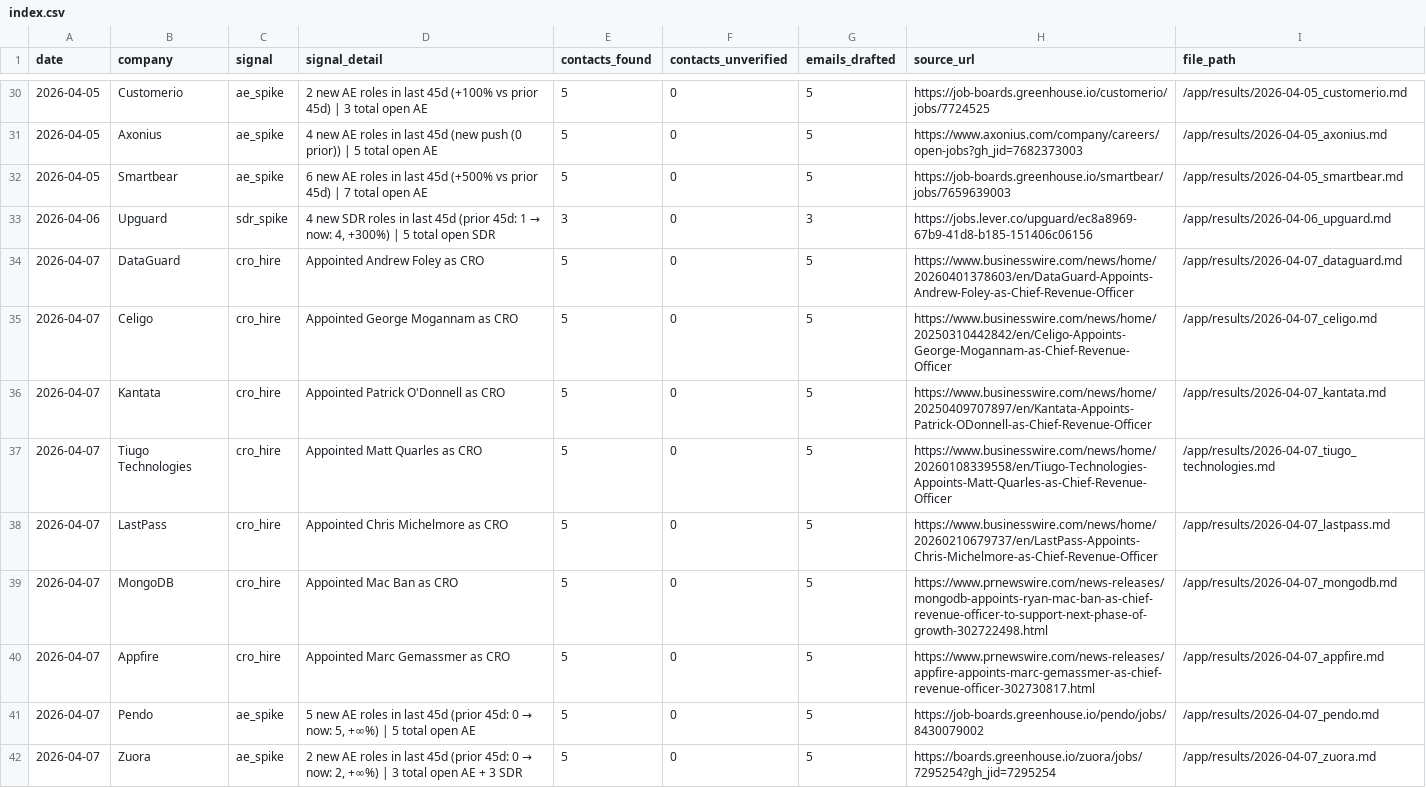
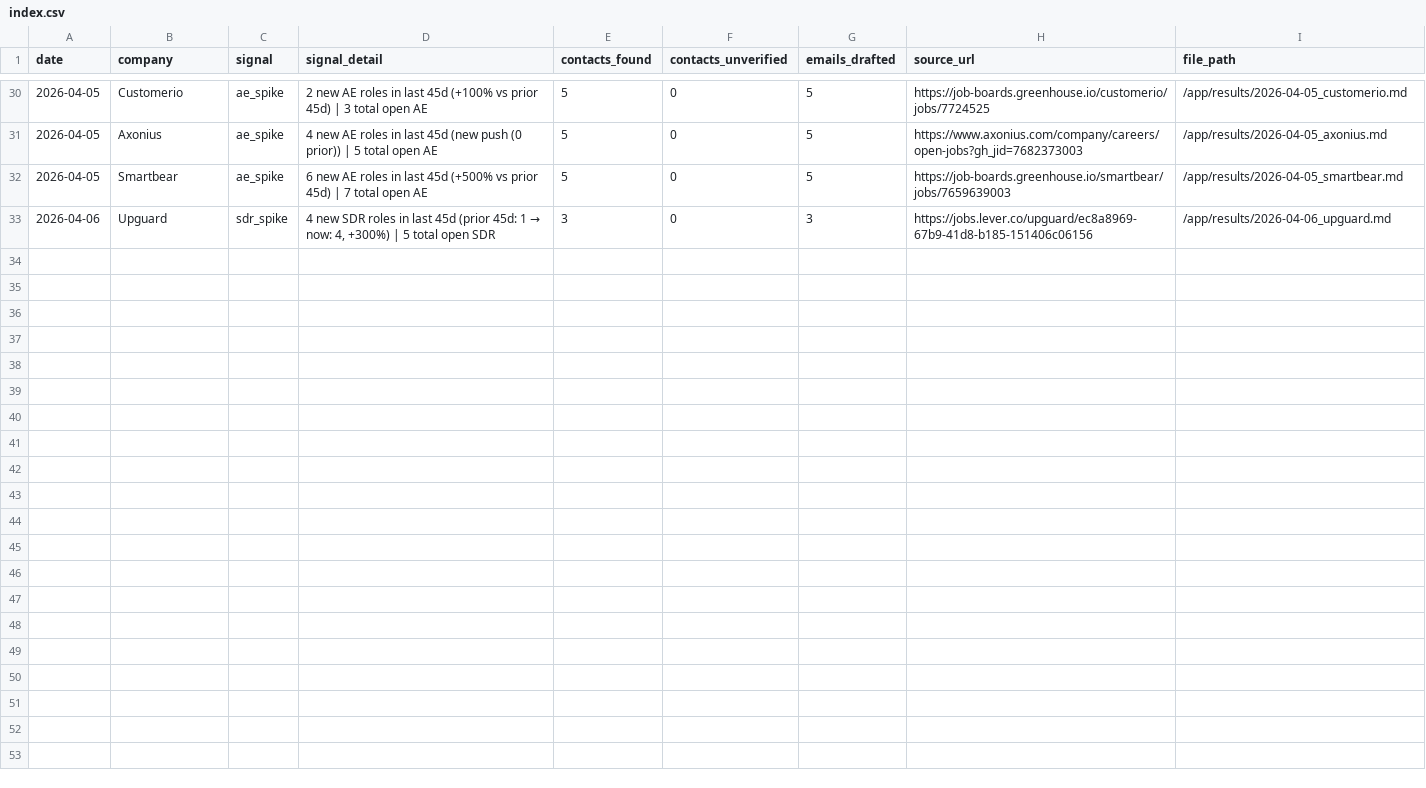
Before and after one commit to rabimoses/company-prospector, a CSV file: results/index.csv, drawn as a sheet; only a part is shown, gaps mark what is left out; the diff covers the shown part only.

```diff
--- a/results/index.csv
+++ b/results/index.csv
@@ -33,10 +33 @@ date,company,signal,signal_detail,contacts_found,contacts_unverified,emails_draf
 2026-04-06,Upguard,sdr_spike,"4 new SDR roles in last 45d (prior 45d: 1 → now: 4, +300%) | 5 total open SDR",3,0,3,https://jobs.lever.co/upguard/ec8a8969-67b9-41d8-b185-151406c06156,/app/results/2026-04-06_upguard.md
-2026-04-07,DataGuard,cro_hire,Appointed Andrew Foley as CRO,5,0,5,https://www.businesswire.com/news/home/20260401378603/en/DataGuard-Appoints-Andrew-Foley-as-Chief-Revenue-Officer,/app/results/2026-04-07_dataguard.md
-2026-04-07,Celigo,cro_hire,Appointed George Mogannam as CRO,5,0,5,https://www.businesswire.com/news/home/20250310442842/en/Celigo-Appoints-George-Mogannam-as-Chief-Revenue-Officer,/app/results/2026-04-07_celigo.md
-2026-04-07,Kantata,cro_hire,Appointed Patrick O'Donnell as CRO,5,0,5,https://www.businesswire.com/news/home/20250409707897/en/Kantata-Appoints-Patrick-ODonnell-as-Chief-Revenue-Officer,/app/results/2026-04-07_kantata.md
-2026-04-07,Tiugo Technologies,cro_hire,Appointed Matt Quarles as CRO,5,0,5,https://www.businesswire.com/news/home/20260108339558/en/Tiugo-Technologies-Appoints-Matt-Quarles-as-Chief-Revenue-Officer,/app/results/2026-04-07_tiugo_technologies.md
-2026-04-07,LastPass,cro_hire,Appointed Chris Michelmore as CRO,5,0,5,https://www.businesswire.com/news/home/20260210679737/en/LastPass-Appoints-Chris-Michelmore-as-Chief-Revenue-Officer,/app/results/2026-04-07_lastpass.md
-2026-04-07,MongoDB,cro_hire,Appointed Mac Ban as CRO,5,0,5,https://www.prnewswire.com/news-releases/mongodb-appoints-ryan-mac-ban-as-chief-revenue-officer-to-support-next-phase-of-growth-302722498.html,/app/results/2026-04-07_mongodb.md
-2026-04-07,Appfire,cro_hire,Appointed Marc Gemassmer as CRO,5,0,5,https://www.prnewswire.com/news-releases/appfire-appoints-marc-gemassmer-as-chief-revenue-officer-302730817.html,/app/results/2026-04-07_appfire.md
-2026-04-07,Pendo,ae_spike,"5 new AE roles in last 45d (prior 45d: 0 → now: 5, +∞%) | 5 total open AE",5,0,5,https://job-boards.greenhouse.io/pendo/jobs/8430079002,/app/results/2026-04-07_pendo.md
-2026-04-07,Zuora,ae_spike,"2 new AE roles in last 45d (prior 45d: 0 → now: 2, +∞%) | 3 total open AE + 3 SDR",5,0,5,https://boards.greenhouse.io/zuora/jobs/7295254?gh_jid=7295254,/app/results/2026-04-07_zuora.md
```
Also changed, not shown: 9 removed rows elsewhere in this file, 36 other files.
